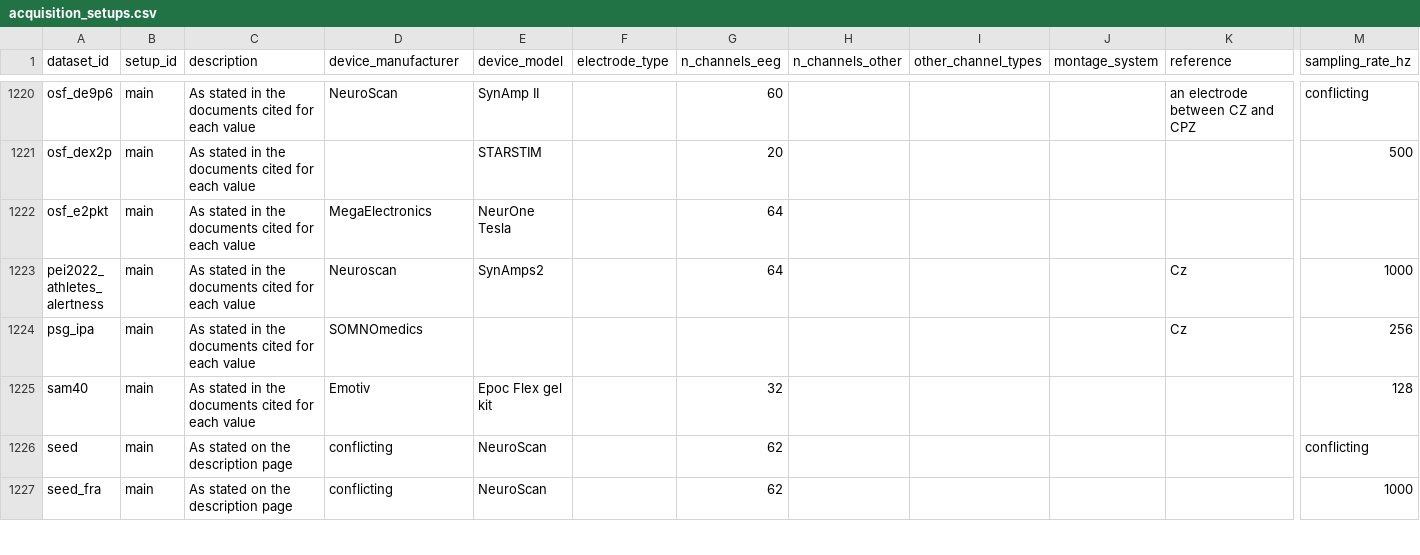
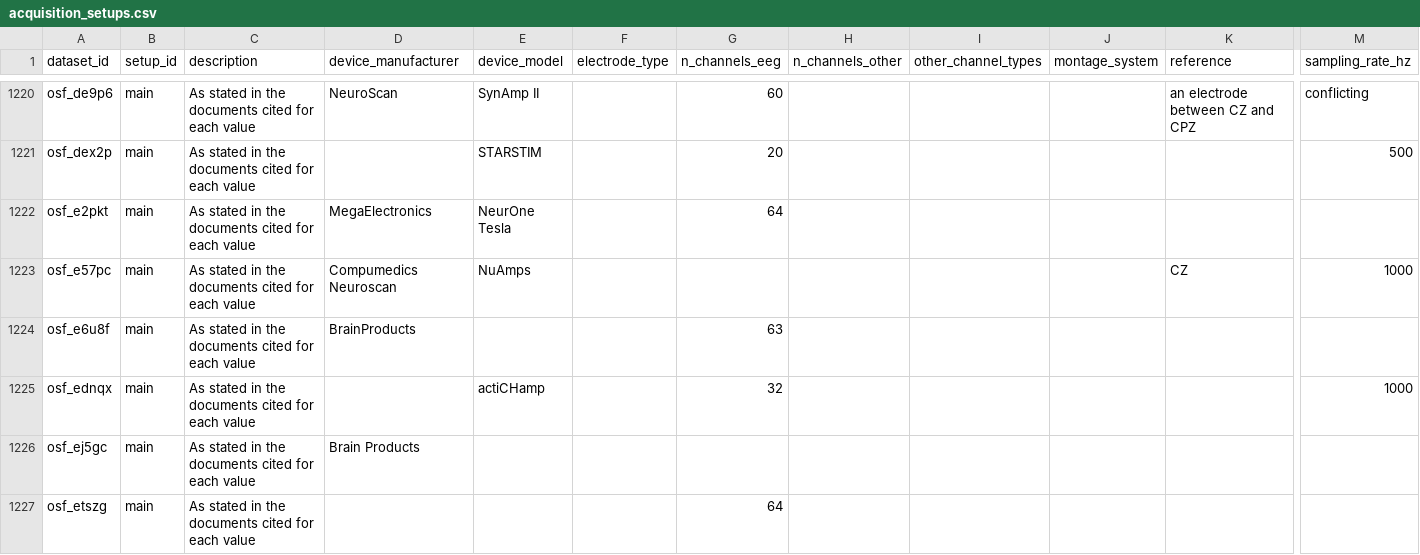
Before and after one commit to itoten/eeg_dataset_db, a CSV file: data/acquisition_setups.csv, drawn as a sheet; only a part is shown, gaps mark what is left out; the shorter side is filled out with more unchanged rows; rows hold the shown columns only; the diff covers the shown part only; the diff names each change by its address in the sheet, - before the commit and + after, or states it on an @@ line.

```diff
--- a/data/acquisition_setups.csv
+++ b/data/acquisition_setups.csv
+row 1223: osf_e57pc | main | As stated in the documents cited for each value | Compumedics Neuroscan | NuAmps |  |  |  |  |  | CZ | 1000
+row 1224: osf_e6u8f | main | As stated in the documents cited for each value | BrainProducts |  |  | 63
+row 1225: osf_ednqx | main | As stated in the documents cited for each value |  | actiCHamp |  | 32 |  |  |  |  | 1000
+row 1226: osf_ej5gc | main | As stated in the documents cited for each value | Brain Products
+row 1227: osf_etszg | main | As stated in the documents cited for each value |  |  |  | 64
```
Also changed, not shown: 5 added rows elsewhere in this file, data/dataset_sources.csv, data/datasets.csv, 7 other files.
